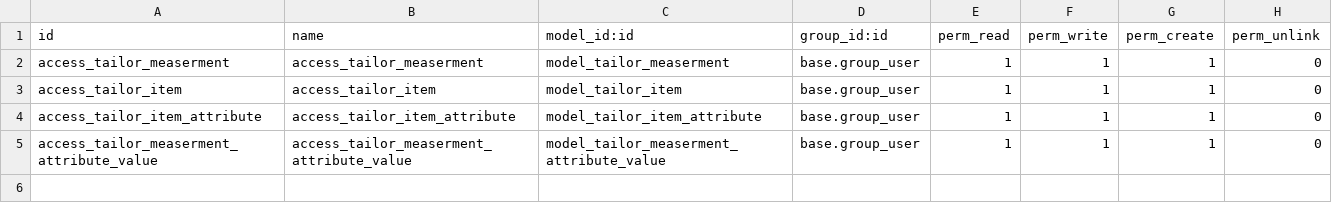
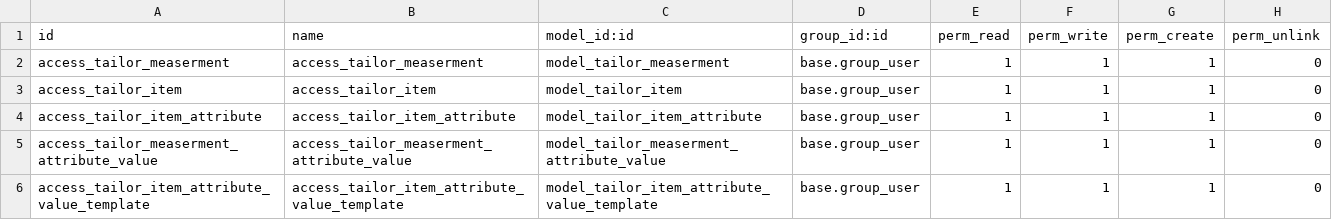
Before and after one commit to development-team-work/customs, a CSV file: tailors/security/ir.model.access.csv, drawn as a sheet; the diff names each change by its address in the sheet, - before the commit and + after, or states it on an @@ line.

Commit message:
Update ir.model.access.csv

```diff
--- a/tailors/security/ir.model.access.csv
+++ b/tailors/security/ir.model.access.csv
+row 6: access_tailor_item_attribute_value_template | access_tailor_item_attribute_value_template | model_tailor_item_attribute_value_template | base.group_user | 1 | 1 | 1 | 0
```
